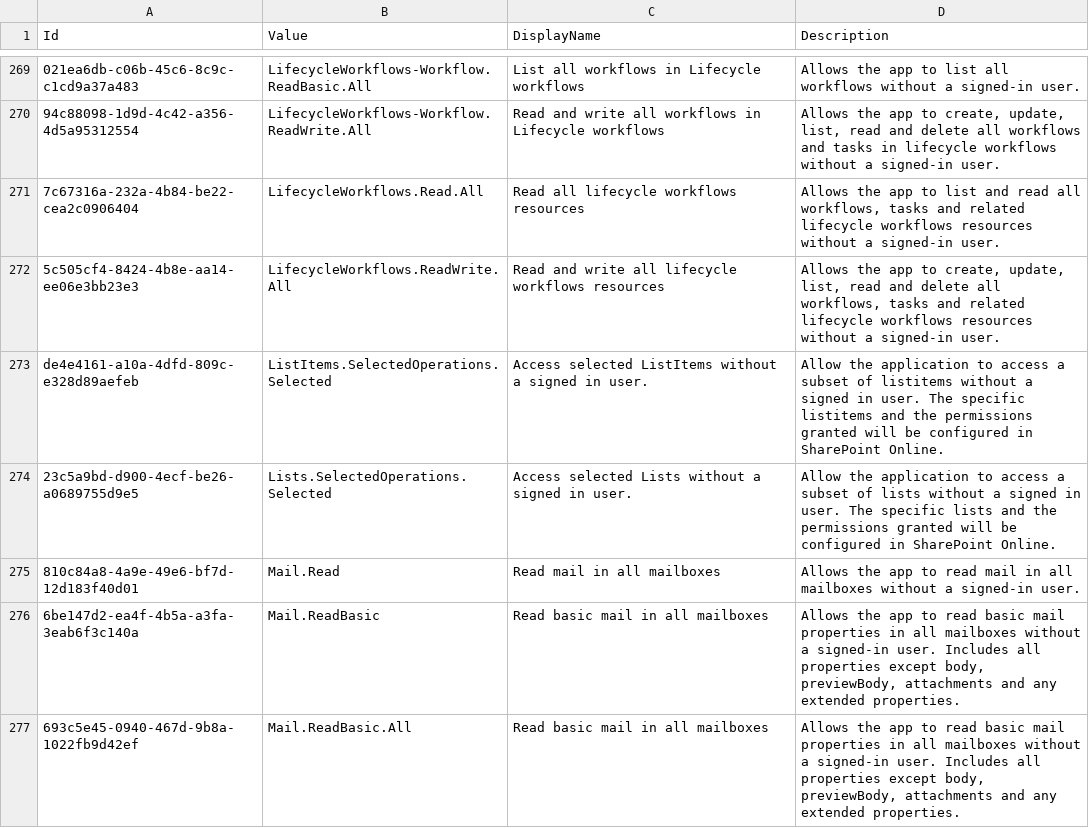
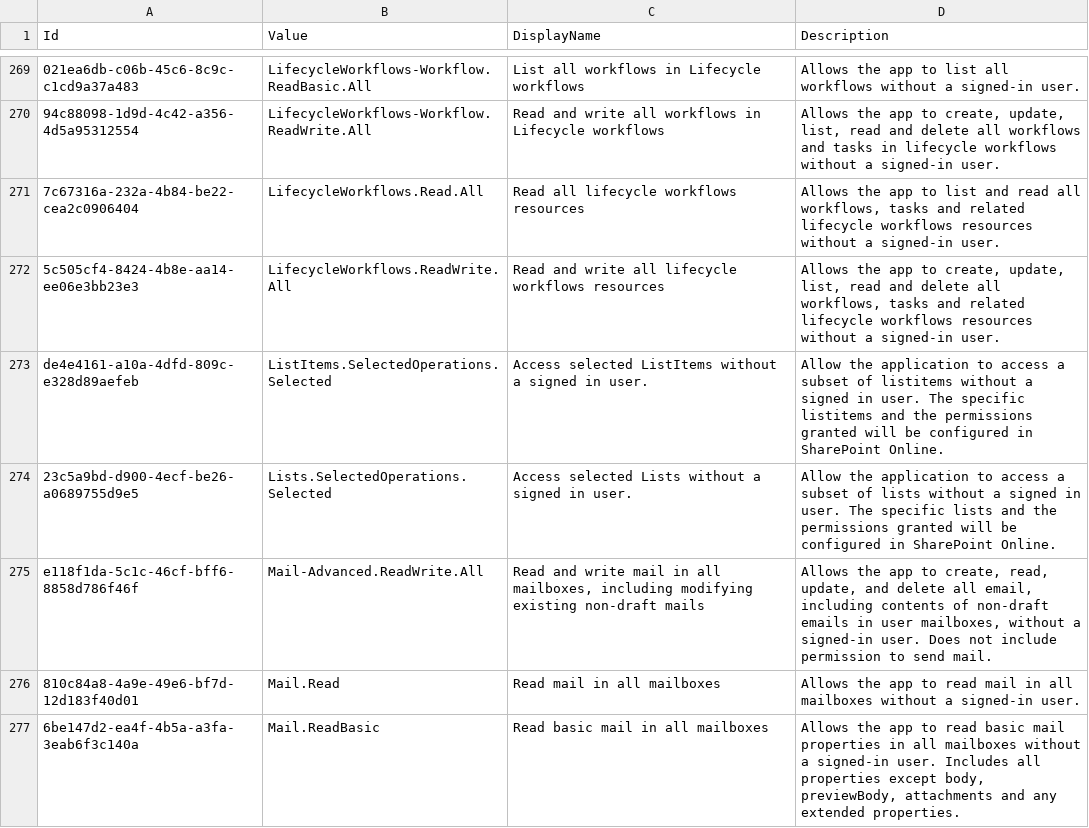
Before and after one commit to Palasito/microsoft-info, a CSV file: _info/GraphAppRoles.csv, drawn as a sheet; only a part is shown, gaps mark what is left out; the shorter side is filled out with more unchanged rows; the diff names each change by its address in the sheet, - before the commit and + after, or states it on an @@ line.

```diff
--- a/_info/GraphAppRoles.csv
+++ b/_info/GraphAppRoles.csv
+row 275: e118f1da-5c1c-46cf-bff6-8858d786f46f | Mail-Advanced.ReadWrite.All | Read and write mail in all mailboxes, including modifying existing non-draft mails | Allows the app to create, read, update, and delete all email, including contents of non-draft emails in user mailboxes, without a signed-in user. Does not include permission to send mail.
```
Also changed, not shown: _info/GraphDelegateRoles.csv, 2 other files.
